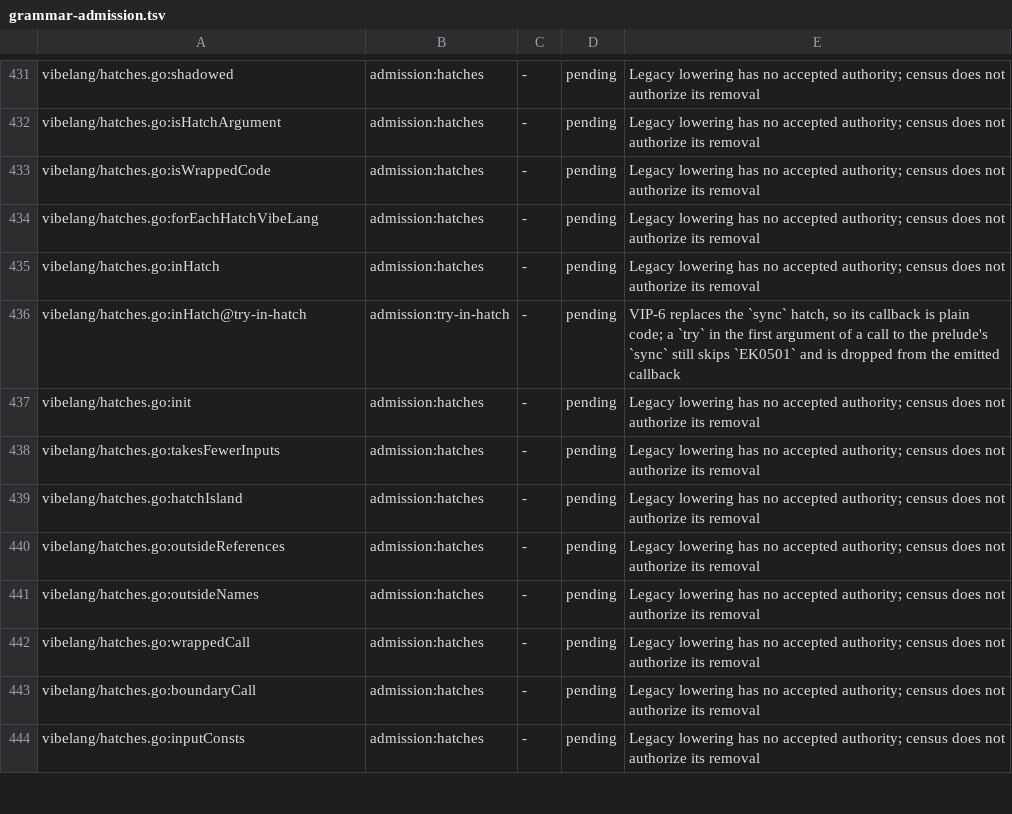
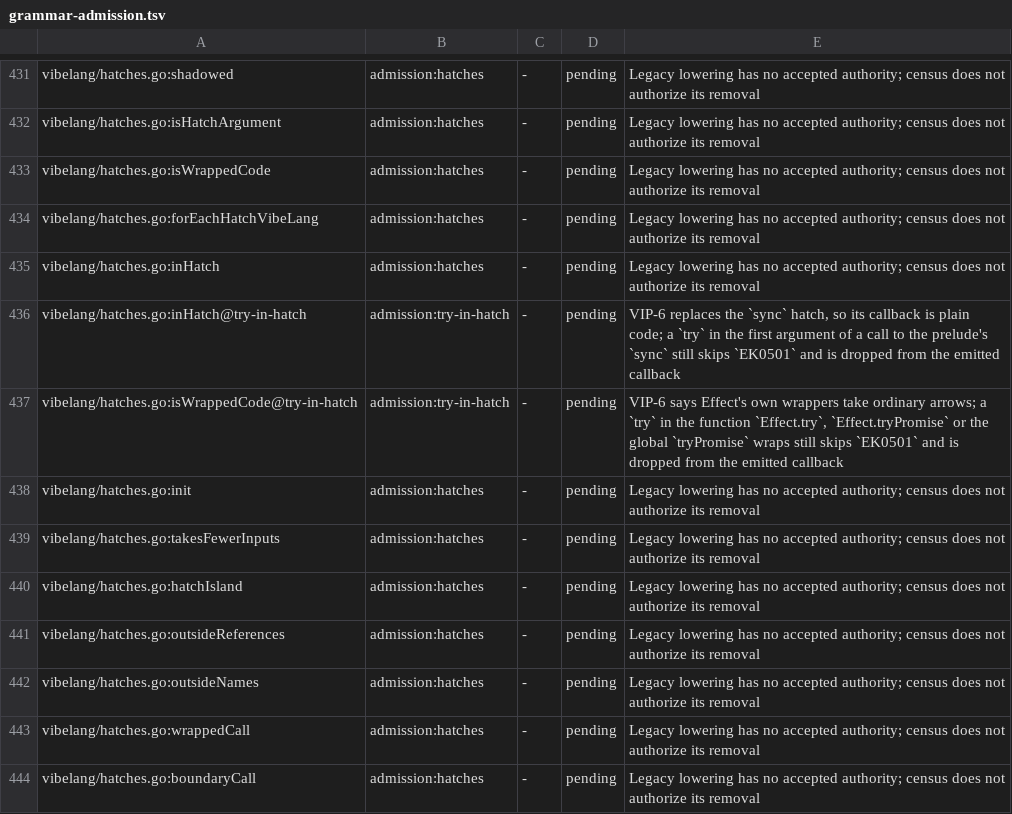
Before and after one commit to smithersai/vibelang, a TSV file: docs/design/registry/grammar-admission.tsv, drawn as a sheet; only a part is shown, gaps mark what is left out; the shorter side is filled out with more unchanged rows; the diff names each change by its address in the sheet, - before the commit and + after, or states it on an @@ line.

```diff
--- a/docs/design/registry/grammar-admission.tsv
+++ b/docs/design/registry/grammar-admission.tsv
+row 437: vibelang/hatches.go:isWrappedCode@try-in-hatch | admission:try-in-hatch | - | pending | VIP-6 says Effect's own wrappers take ordinary arrows; a `try` in the function `Effect.try`, `Effect.tryPromise` or the global `tryPromise` wraps still skips `EK0501` and is dropped from the emitted callback
```
Also changed, not shown: 9 other files.
